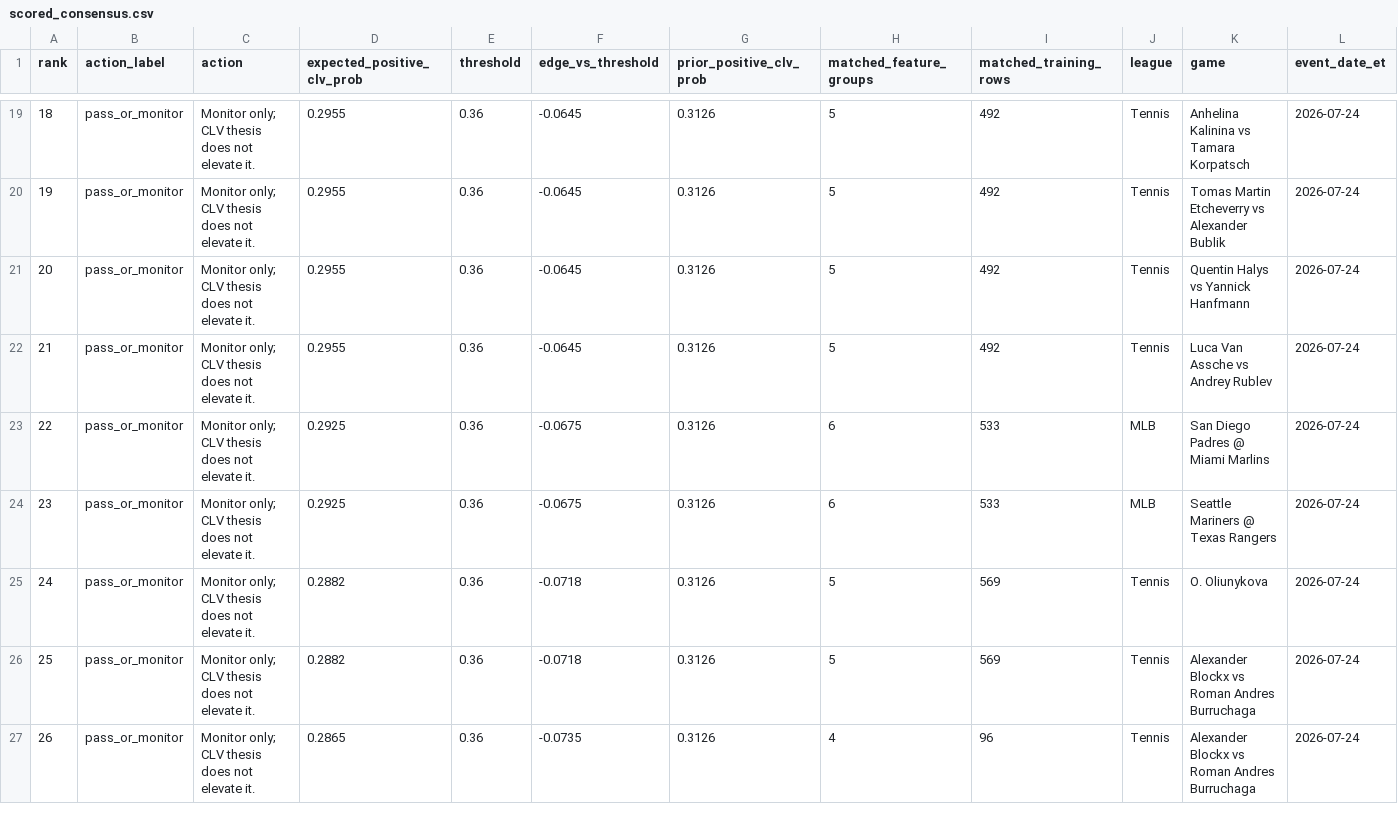
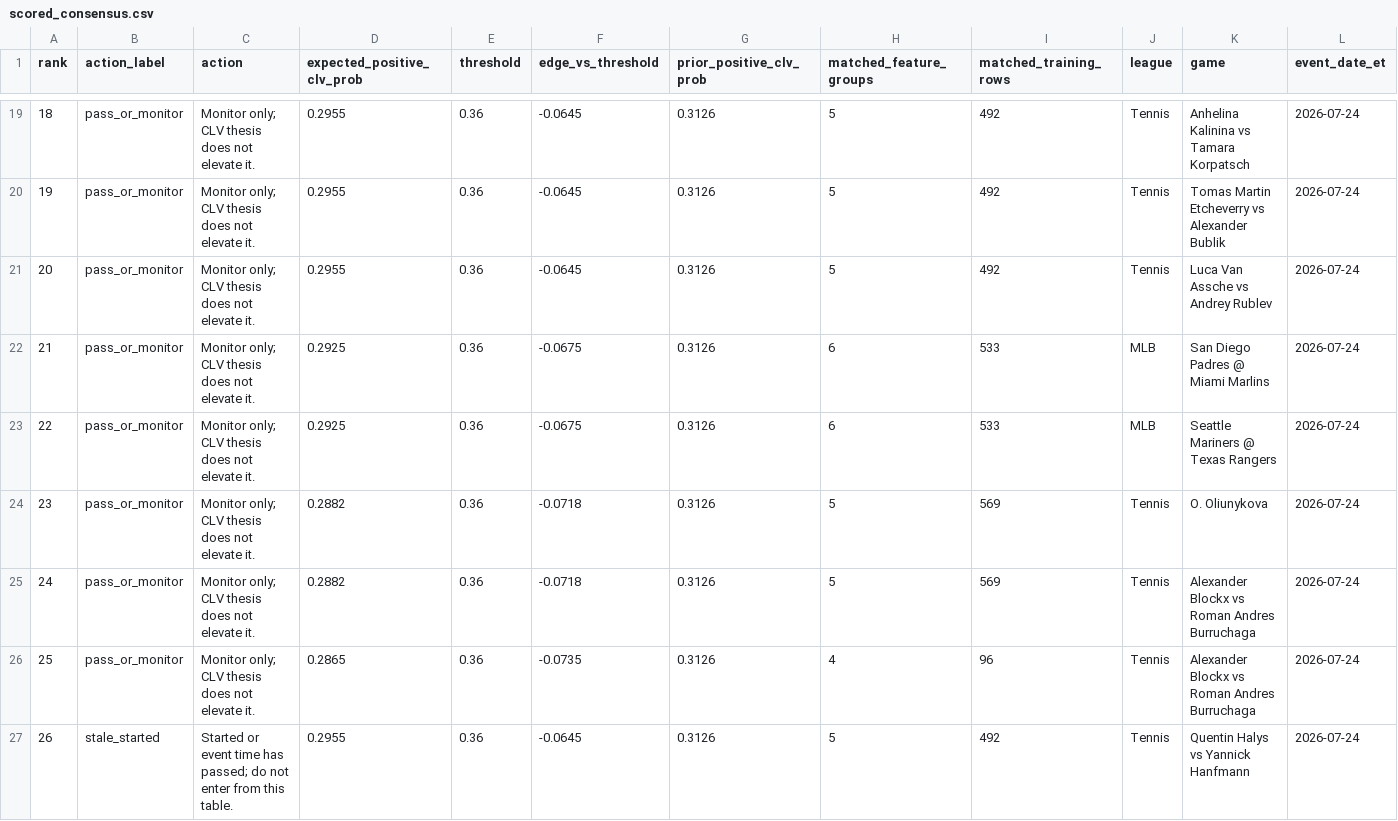
Before and after one commit to maomaocodes/clv-edge-desk, a CSV file: scored_consensus.csv, drawn as a sheet; only a part is shown, gaps mark what is left out; removed rows and columns are numbered as before the commit, all else as after; rows hold the shown columns only; the diff names each change by its address in the sheet, - before the commit and + after, or states it on an @@ line.

```diff
--- a/scored_consensus.csv
+++ b/scored_consensus.csv
-row 21: 20 | pass_or_monitor | Monitor only; CLV thesis does not elevate it. | 0.2955 | 0.36 | -0.0645 | 0.3126 | 5 | 492 | Tennis | Quentin Halys vs Yannick Hanfmann | 2026-07-24
@@ column A (rank) renumbered between rows 21 and 26 @@
+row 27: 26 | stale_started | Started or event time has passed; do not enter from this table. | 0.2955 | 0.36 | -0.0645 | 0.3126 | 5 | 492 | Tennis | Quentin Halys vs Yannick Hanfmann | 2026-07-24
```
Also changed, not shown: 3 other files.
